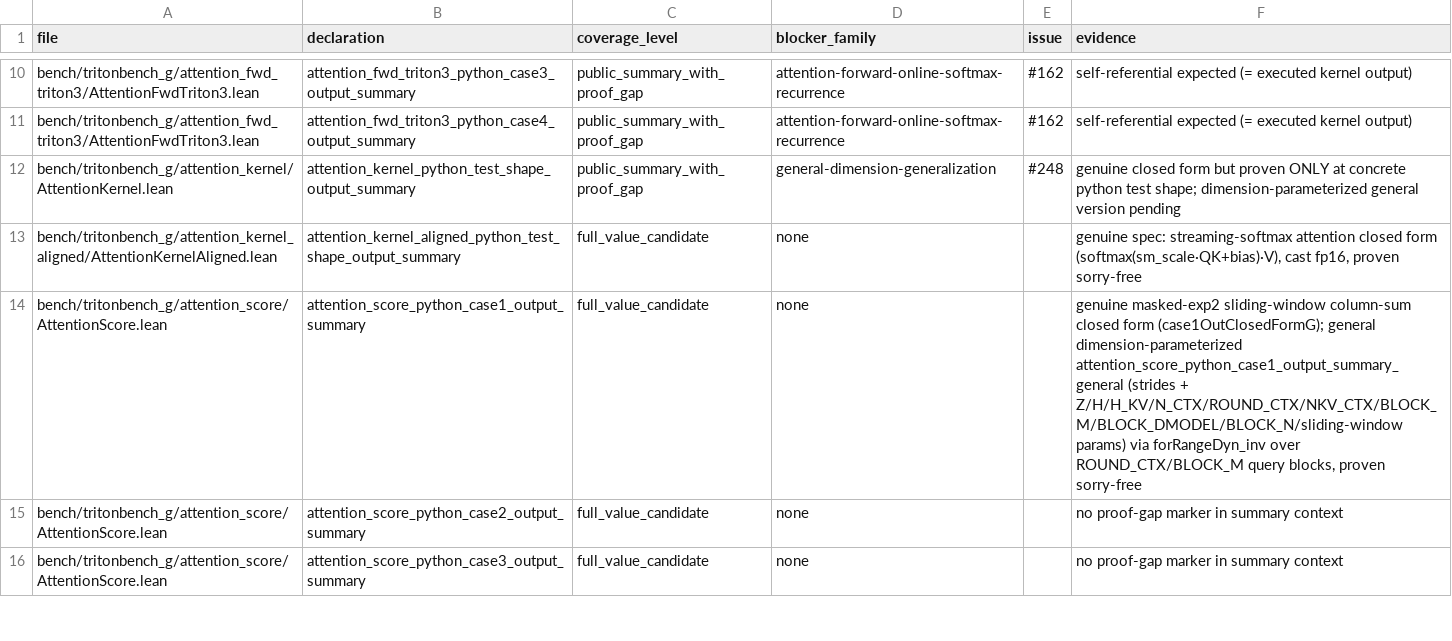
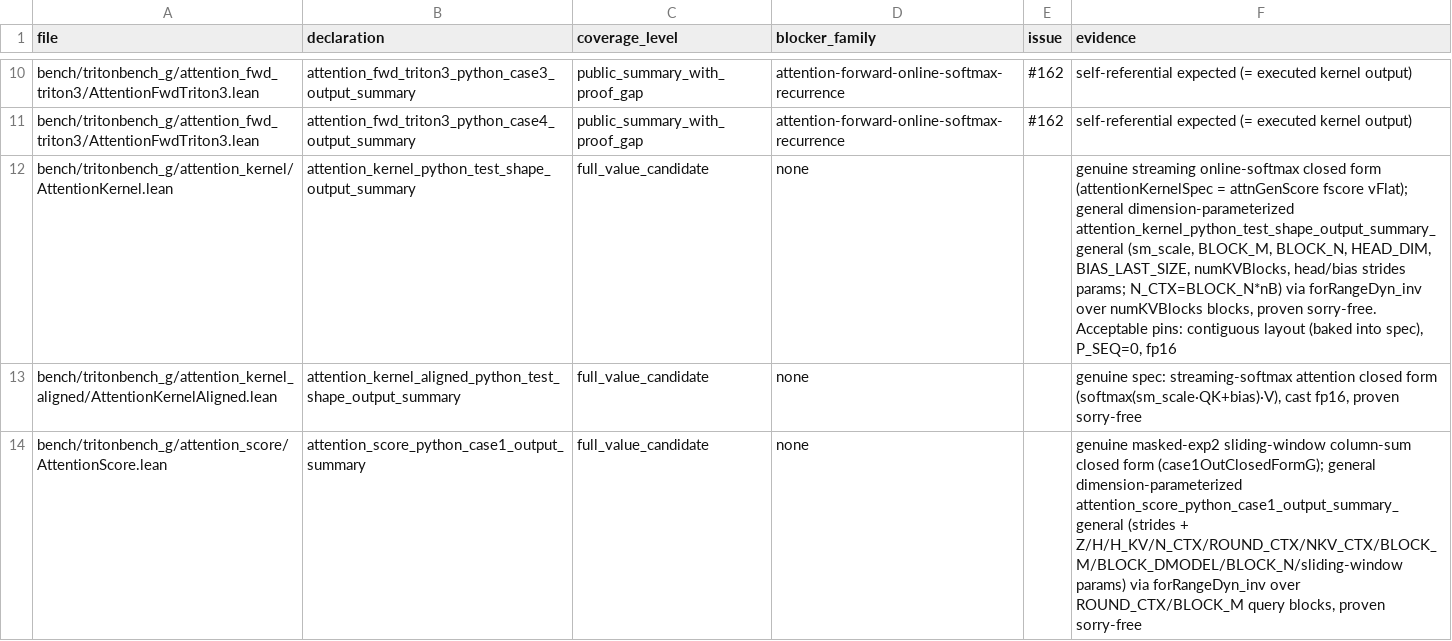
Before and after one commit to Lizn-zn/VeriTile, a TSV file: bench/tritonbench_g/proof_gap_manifest.tsv, drawn as a sheet; only a part is shown, gaps mark what is left out; the shorter side is filled out with more unchanged rows.

```diff
--- a/bench/tritonbench_g/proof_gap_manifest.tsv
+++ b/bench/tritonbench_g/proof_gap_manifest.tsv
@@ -11,3 +11,3 @@ bench/tritonbench_g/attention_fwd_triton3/AttentionFwdTriton3.lean	attention_fwd
 bench/tritonbench_g/attention_fwd_triton3/AttentionFwdTriton3.lean	attention_fwd_triton3_python_case4_output_summary	public_summary_with_proof_gap	attention-forward-online-softmax-recurrence	#162	self-referential expected (= executed kernel output)
-bench/tritonbench_g/attention_kernel/AttentionKernel.lean	attention_kernel_python_test_shape_output_summary	public_summary_with_proof_gap	general-dimension-generalization	#248	genuine closed form but proven ONLY at concrete python test shape; dimension-parameterized general version pending
+bench/tritonbench_g/attention_kernel/AttentionKernel.lean	attention_kernel_python_test_shape_output_summary	full_value_candidate	none		genuine streaming online-softmax closed form (attentionKernelSpec = attnGenScore fscore vFlat); general dimension-parameterized attention_kernel_python_test_shape_output_summary_general (sm_scale, BLOCK_M, BLOCK_N, HEAD_DIM, BIAS_LAST_SIZE, numKVBlocks, head/bias strides params; N_CTX=BLOCK_N*nB) via forRangeDyn_inv over numKVBlocks blocks, proven sorry-free. Acceptable pins: contiguous layout (baked into spec), P_SEQ=0, fp16
 bench/tritonbench_g/attention_kernel_aligned/AttentionKernelAligned.lean	attention_kernel_aligned_python_test_shape_output_summary	full_value_candidate	none		genuine spec: streaming-softmax attention closed form (softmax(sm_scale·QK+bias)·V), cast fp16, proven sorry-free
```
Also changed, not shown: 1 other file.
